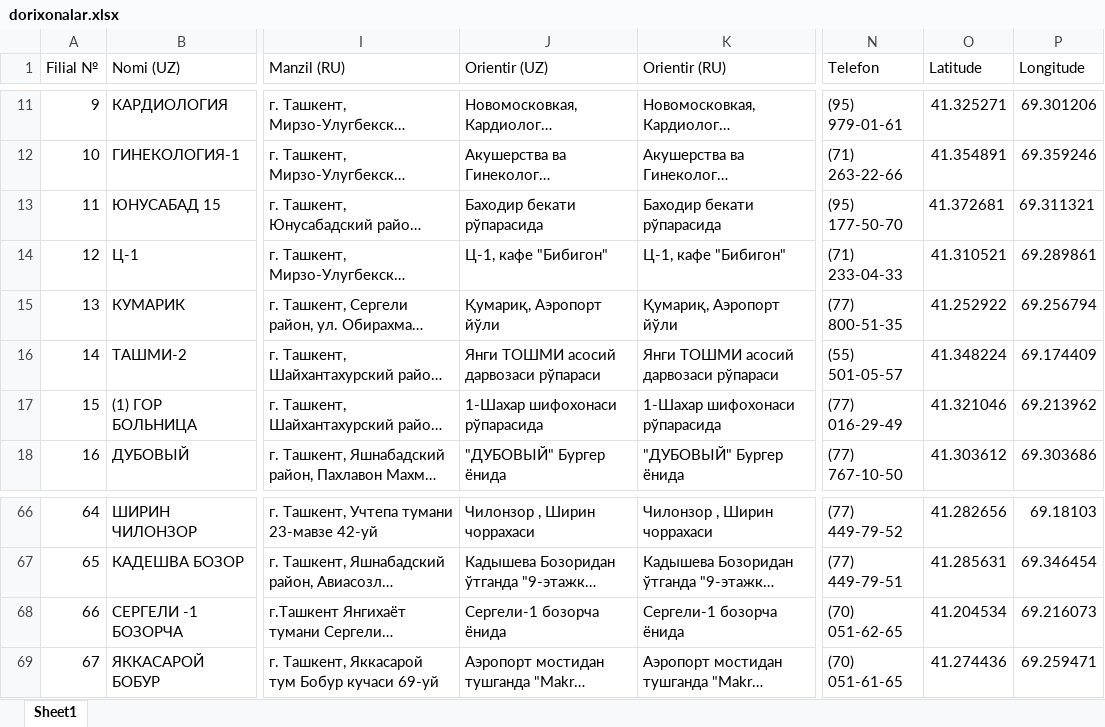
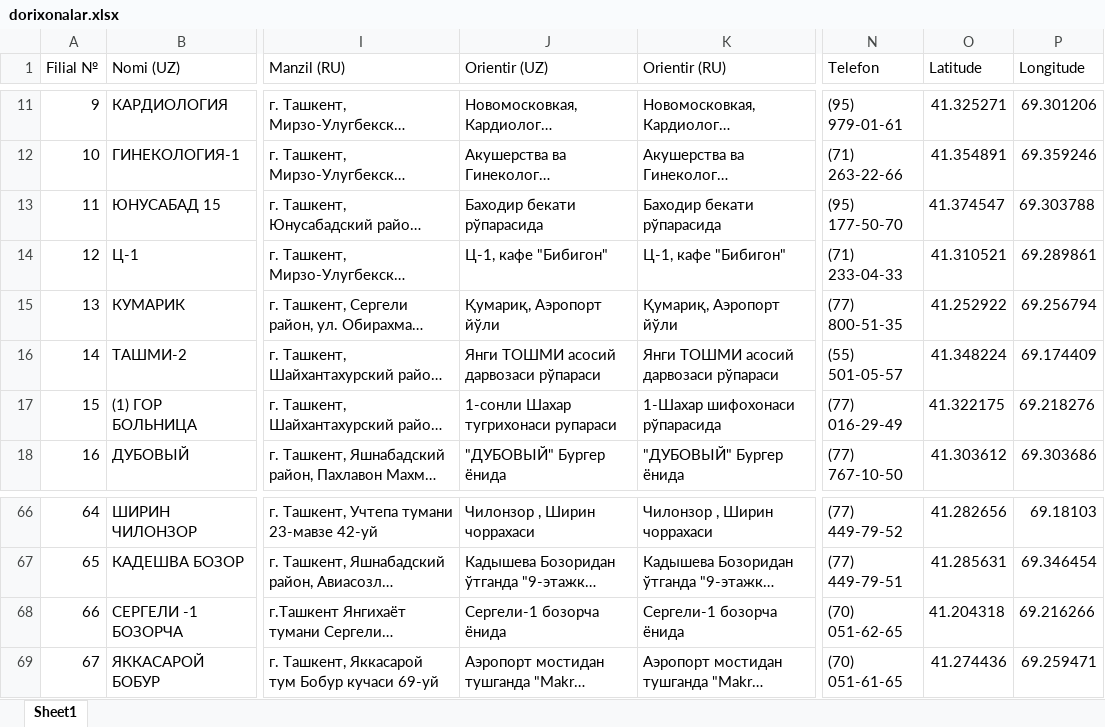
Before and after one commit to abu099820a/dorixona-bot, an Excel workbook: dorixonalar.xlsx, sheet Sheet1, drawn as a sheet; only a part is shown, gaps mark what is left out; long unchanged cells end in …; values as stored, in another font and other column widths than the file's, no borders; the diff names each change by its address in the sheet, - before the commit and + after, or states it on an @@ line.

Commit message:
baza yangilandi

```diff
--- a/dorixonalar.xlsx (sheet Sheet1)
+++ b/dorixonalar.xlsx (sheet Sheet1)
-O13 (Latitude): 41.372681
+O13 (Latitude): 41.374547
-P13 (Longitude): 69.311321
+P13 (Longitude): 69.303788
-J17 (Orientir (UZ)): 1-Шахар шифохонаси рўпарасида
+J17 (Orientir (UZ)): 1-сонли Шахар тугрихонаси рупараси
-O17 (Latitude): 41.321046
+O17 (Latitude): 41.322175
-P17 (Longitude): 69.213962
+P17 (Longitude): 69.218276
-O68 (Latitude): 41.204534
+O68 (Latitude): 41.204318
-P68 (Longitude): 69.216073
+P68 (Longitude): 69.216266
```
